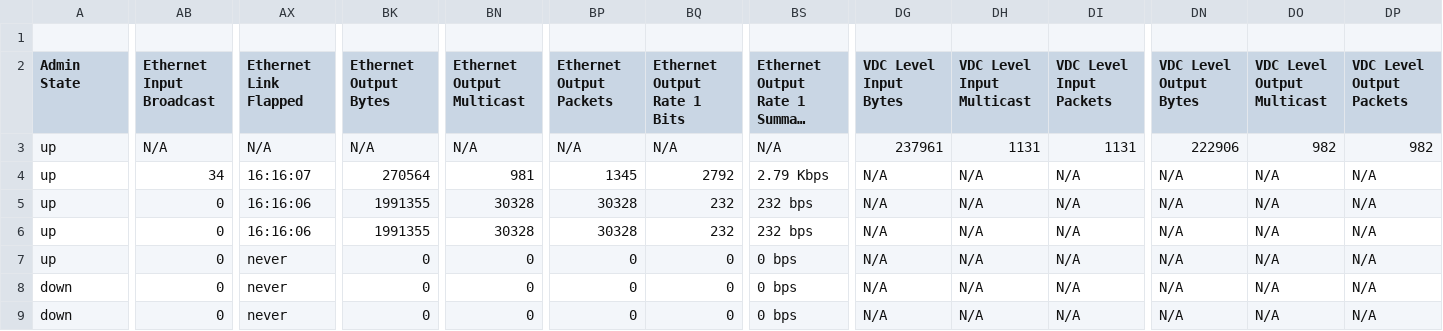
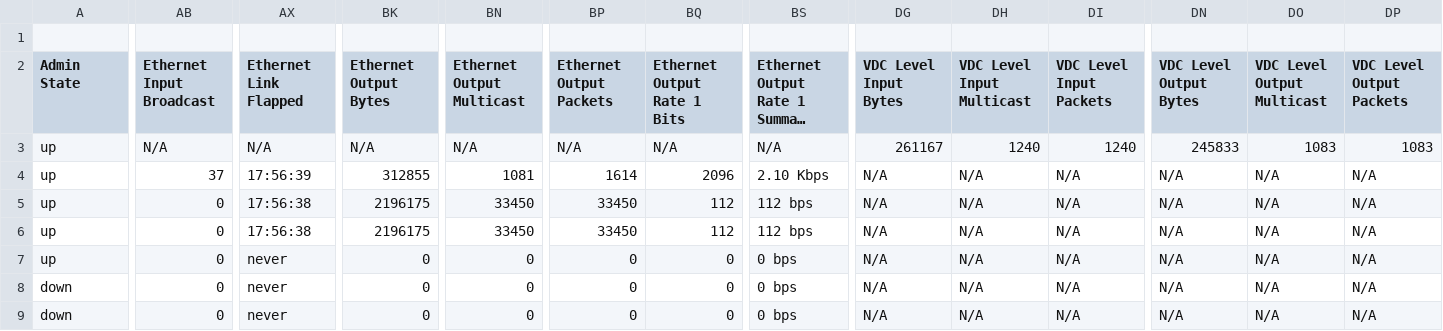
Before and after one commit to automateyournetwork/nxpydocs_output, a CSV file: CSV/switch show interface.csv, drawn as a sheet; only a part is shown, gaps mark what is left out; long unchanged cells end in …; the diff covers the shown part only; the diff names each change by its address in the sheet, - before the commit and + after, or states it on an @@ line.

```diff
--- a/CSV/switch show interface.csv
+++ b/CSV/switch show interface.csv
-DG3 (VDC Level Input Bytes): 237961
+DG3 (VDC Level Input Bytes): 261167
-DH3 (VDC Level Input Multicast): 1131
+DH3 (VDC Level Input Multicast): 1240
-DI3 (VDC Level Input Packets): 1131
+DI3 (VDC Level Input Packets): 1240
-DN3 (VDC Level Output Bytes): 222906
+DN3 (VDC Level Output Bytes): 245833
-DO3 (VDC Level Output Multicast): 982
+DO3 (VDC Level Output Multicast): 1083
-DP3 (VDC Level Output Packets): 982
+DP3 (VDC Level Output Packets): 1083
-AB4 (Ethernet Input Broadcast): 34
+AB4 (Ethernet Input Broadcast): 37
-AX4 (Ethernet Link Flapped): 16:16:07
+AX4 (Ethernet Link Flapped): 17:56:39
-BK4 (Ethernet Output Bytes): 270564
+BK4 (Ethernet Output Bytes): 312855
-BN4 (Ethernet Output Multicast): 981
+BN4 (Ethernet Output Multicast): 1081
-BP4 (Ethernet Output Packets): 1345
+BP4 (Ethernet Output Packets): 1614
-BQ4 (Ethernet Output Rate 1 Bits): 2792
+BQ4 (Ethernet Output Rate 1 Bits): 2096
-BS4: 2.79 Kbps
+BS4: 2.10 Kbps
-AX5:AX6 (Ethernet Link Flapped): 16:16:06
+AX5:AX6 (Ethernet Link Flapped): 17:56:38
-BK5:BK6 (Ethernet Output Bytes): 1991355
+BK5:BK6 (Ethernet Output Bytes): 2196175
-BN5:BN6 (Ethernet Output Multicast): 30328
+BN5:BN6 (Ethernet Output Multicast): 33450
-BP5:BP6 (Ethernet Output Packets): 30328
+BP5:BP6 (Ethernet Output Packets): 33450
-BQ5:BQ6 (Ethernet Output Rate 1 Bits): 232
+BQ5:BQ6 (Ethernet Output Rate 1 Bits): 112
-BS5:BS6: 232 bps
+BS5:BS6: 112 bps
```
Also changed, not shown: 12 edited cells elsewhere in this file, CSV/switch show version.csv, 10 other files.
